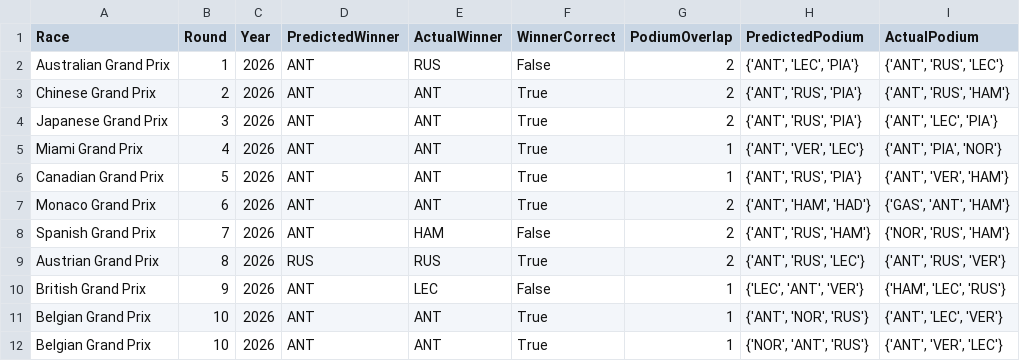
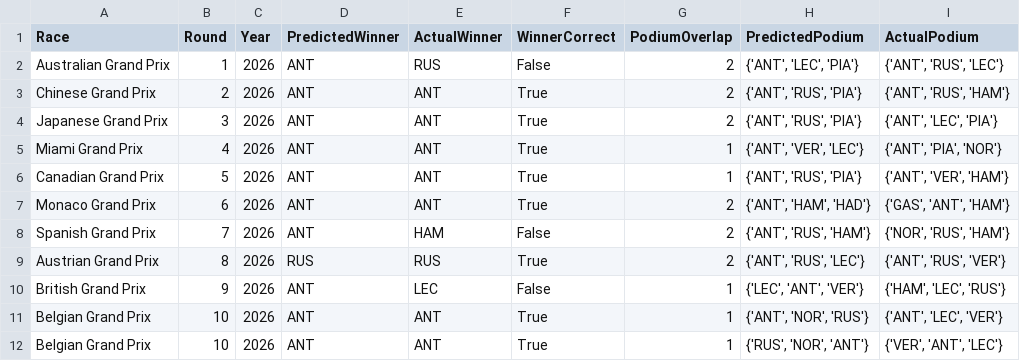
Before and after one commit to Raina-Mangat/Pitwall2026, a CSV file: model_accuracy_log.csv, drawn as a sheet.

```diff
--- a/model_accuracy_log.csv
+++ b/model_accuracy_log.csv
@@ -11,2 +11,2 @@ British Grand Prix,9,2026,ANT,LEC,False,1,"{'LEC', 'ANT', 'VER'}","{'HAM', 'LEC'
 Belgian Grand Prix,10,2026,ANT,ANT,True,1,"{'ANT', 'NOR', 'RUS'}","{'ANT', 'LEC', 'VER'}"
-Belgian Grand Prix,10,2026,ANT,ANT,True,1,"{'NOR', 'ANT', 'RUS'}","{'ANT', 'VER', 'LEC'}"
+Belgian Grand Prix,10,2026,ANT,ANT,True,1,"{'RUS', 'NOR', 'ANT'}","{'VER', 'ANT', 'LEC'}"
```
Also changed, not shown: predictions/10_Belgian_Grand_Prix_2026.csv, predictions/11_Hungarian_Grand_Prix_2026.csv, 6 other files.
